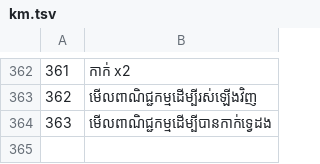
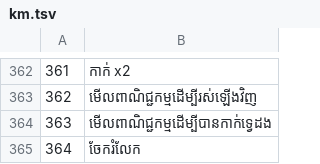
Before and after one commit to jdh0309032/claude_game, a TSV file: i18n/km.tsv, drawn as a sheet; only a part is shown, gaps mark what is left out; the diff names each change by its address in the sheet, - before the commit and + after, or states it on an @@ line.

```diff
--- a/i18n/km.tsv
+++ b/i18n/km.tsv
+row 365: 364 | ចែករំលែក
```
Also changed, not shown: i18n/id.tsv, i18n/ko.tsv, 19 other files.
